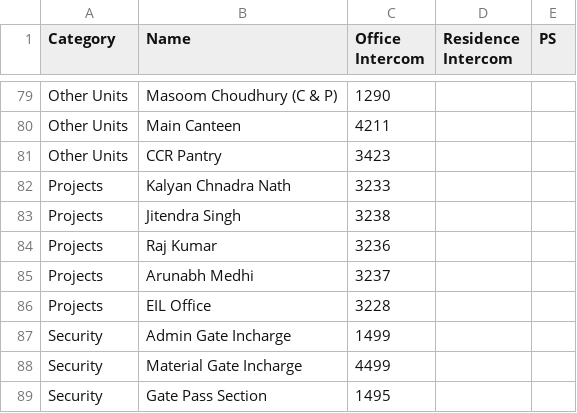
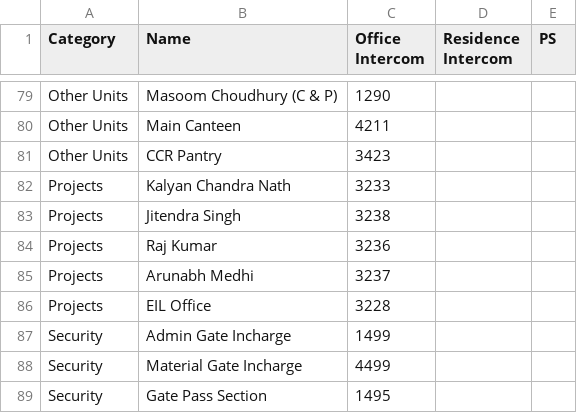
Before and after one commit to debajitd1292/ppu, a CSV file: updates/intercoms.csv, drawn as a sheet; only a part is shown, gaps mark what is left out.

Commit message:
Update intercoms.csv

```diff
--- a/updates/intercoms.csv
+++ b/updates/intercoms.csv
@@ -81,3 +81,3 @@ Other Units,Main Canteen,4211,,
 Other Units,CCR Pantry,3423,,
-Projects,Kalyan Chnadra Nath,3233,,
+Projects,Kalyan Chandra Nath,3233,,
 Projects,Jitendra Singh,3238,,
```
